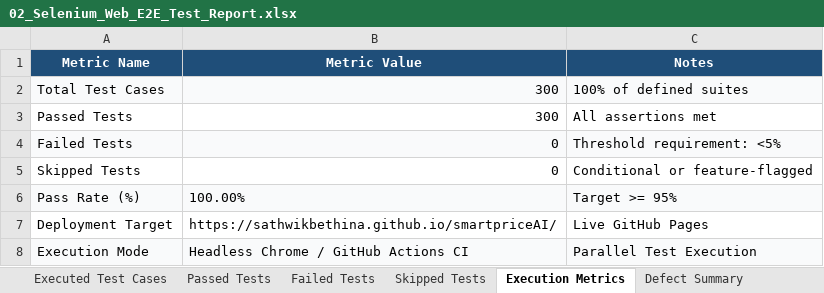
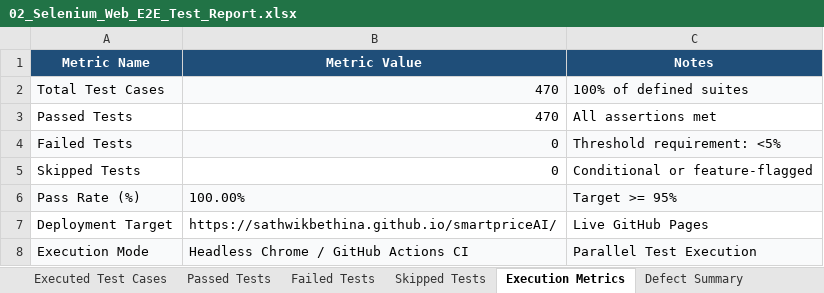
Before and after one commit to sathwikbethina/smartpriceAI, an Excel workbook: Excel_Reports/02_Selenium_Web_E2E_Test_Report.xlsx, sheet Execution Metrics, drawn as a sheet; values as stored, in another font and other column widths than the file's, no borders; the diff names each change by its address in the sheet, - before the commit and + after, or states it on an @@ line.

```diff
--- a/Excel_Reports/02_Selenium_Web_E2E_Test_Report.xlsx (sheet Execution Metrics)
+++ b/Excel_Reports/02_Selenium_Web_E2E_Test_Report.xlsx (sheet Execution Metrics)
-B2:B3 (Metric Value): 300
+B2:B3 (Metric Value): 470
```
Also changed, not shown: sheet Executed Test Cases, sheet Passed Tests, Excel_Reports/01_Master_Enterprise_Test_Report_All_Suites.xlsx, Excel_Reports/05_Appium_Android_Mobile_Test_Report.xlsx, 28 other files.
